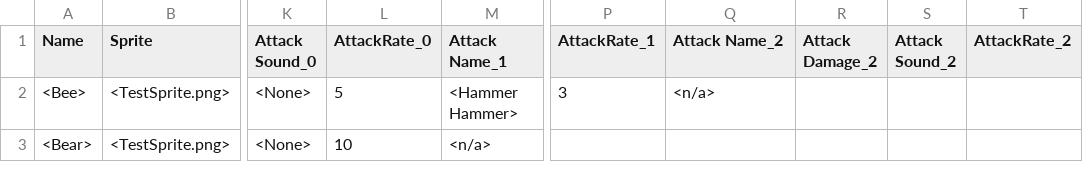
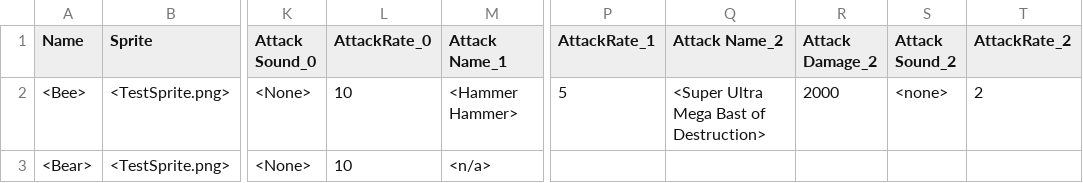
Before and after one commit to Endor-Games/Ben-Rs-repo, a CSV file: Code/GameEngine/Game/src/TestEnemies.csv, drawn as a sheet; only a part is shown, gaps mark what is left out; the diff names each change by its address in the sheet, - before the commit and + after, or states it on an @@ line.

Commit message:
Random Attack Choice

```diff
--- a/Code/GameEngine/Game/src/TestEnemies.csv
+++ b/Code/GameEngine/Game/src/TestEnemies.csv
-L2 (AttackRate_0): 5
+L2 (AttackRate_0): 10
-P2 (AttackRate_1): 3
+P2 (AttackRate_1): 5
-Q2 (Attack Name_2): <n/a>
+Q2 (Attack Name_2): <Super Ultra Mega Bast of Destruction>
-R2 (Attack Damage_2): (empty)
+R2 (Attack Damage_2): 2000
-S2 (Attack Sound_2): (empty)
+S2 (Attack Sound_2): <none>
-T2 (AttackRate_2): (empty)
+T2 (AttackRate_2): 2
```
Also changed, not shown: 3 other files.
